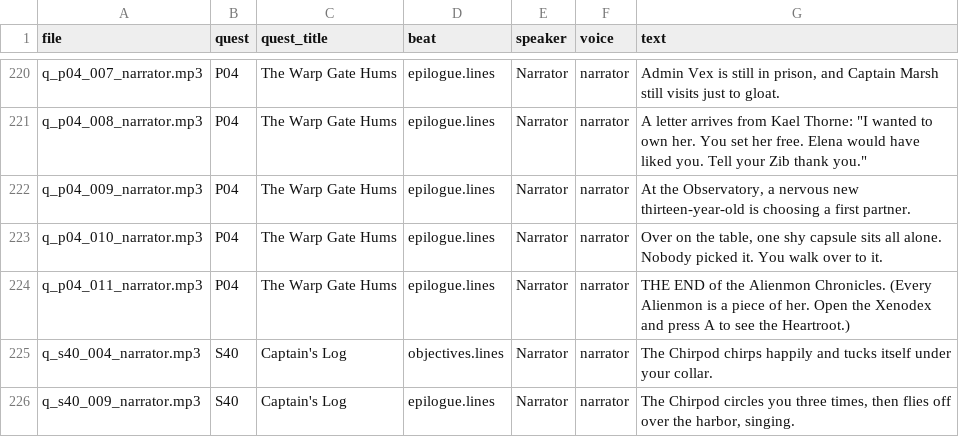
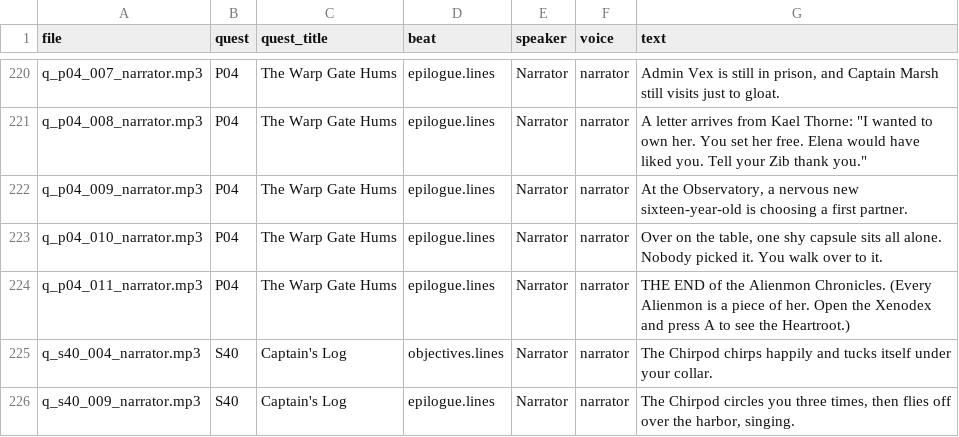
Before and after one commit to Turkokami/Alienmon, a CSV file: docs/voice_pack/picture_lines.csv, drawn as a sheet; only a part is shown, gaps mark what is left out.

```diff
--- a/docs/voice_pack/picture_lines.csv
+++ b/docs/voice_pack/picture_lines.csv
@@ -221,3 +221,3 @@ q_p04_007_narrator.mp3,P04,The Warp Gate Hums,epilogue.lines,Narrator,narrator,"
 q_p04_008_narrator.mp3,P04,The Warp Gate Hums,epilogue.lines,Narrator,narrator,"A letter arrives from Kael Thorne: ""I wanted to own her. You set her free. Elena would have liked you. Tell your Zib thank you."""
-q_p04_009_narrator.mp3,P04,The Warp Gate Hums,epilogue.lines,Narrator,narrator,"At the Observatory, a nervous new thirteen-year-old is choosing a first partner."
+q_p04_009_narrator.mp3,P04,The Warp Gate Hums,epilogue.lines,Narrator,narrator,"At the Observatory, a nervous new sixteen-year-old is choosing a first partner."
 q_p04_010_narrator.mp3,P04,The Warp Gate Hums,epilogue.lines,Narrator,narrator,"Over on the table, one shy capsule sits all alone. Nobody picked it. You walk over to it."
```
Also changed, not shown: 28 other files.
